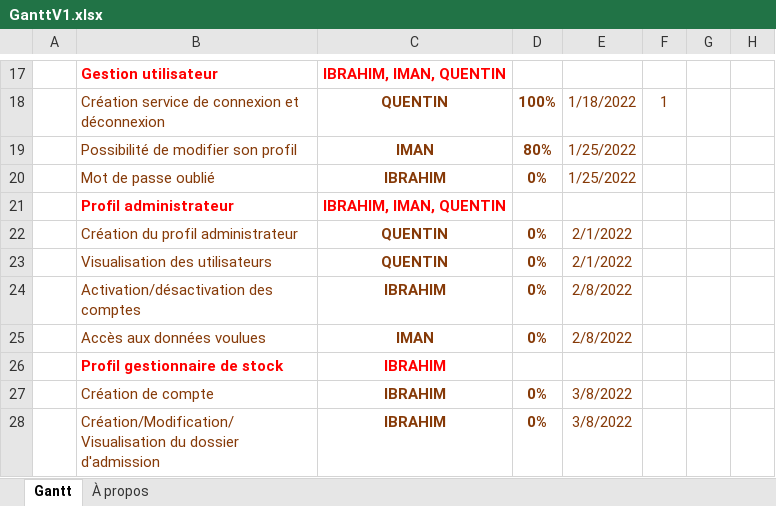
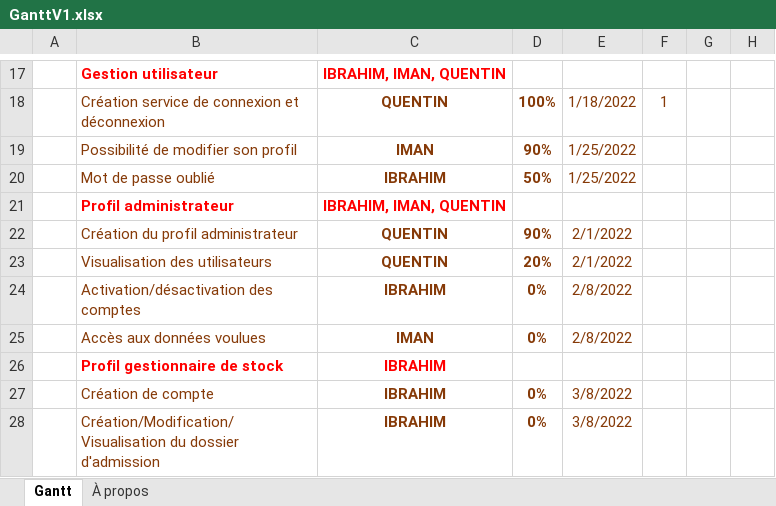
Before and after one commit to Azerty233/projet_HSP_java, an Excel workbook: project/GanttV1.xlsx, sheet Gantt, drawn as a sheet; only a part is shown, gaps mark what is left out; values as stored, in another font and other column widths than the file's, no borders; charts and pictures and conditional formats and table styles not drawn; the diff names each change by its address in the sheet, - before the commit and + after, or states it on an @@ line.

Commit message:
GANTT A JOUR

```diff
--- a/project/GanttV1.xlsx (sheet Gantt)
+++ b/project/GanttV1.xlsx (sheet Gantt)
-D19: 80%
+D19: 90%
-D20: 0%
+D20: 50%
-D22: 0%
+D22: 90%
-D23: 0%
+D23: 20%
```
Also changed, not shown: 1 other file.
